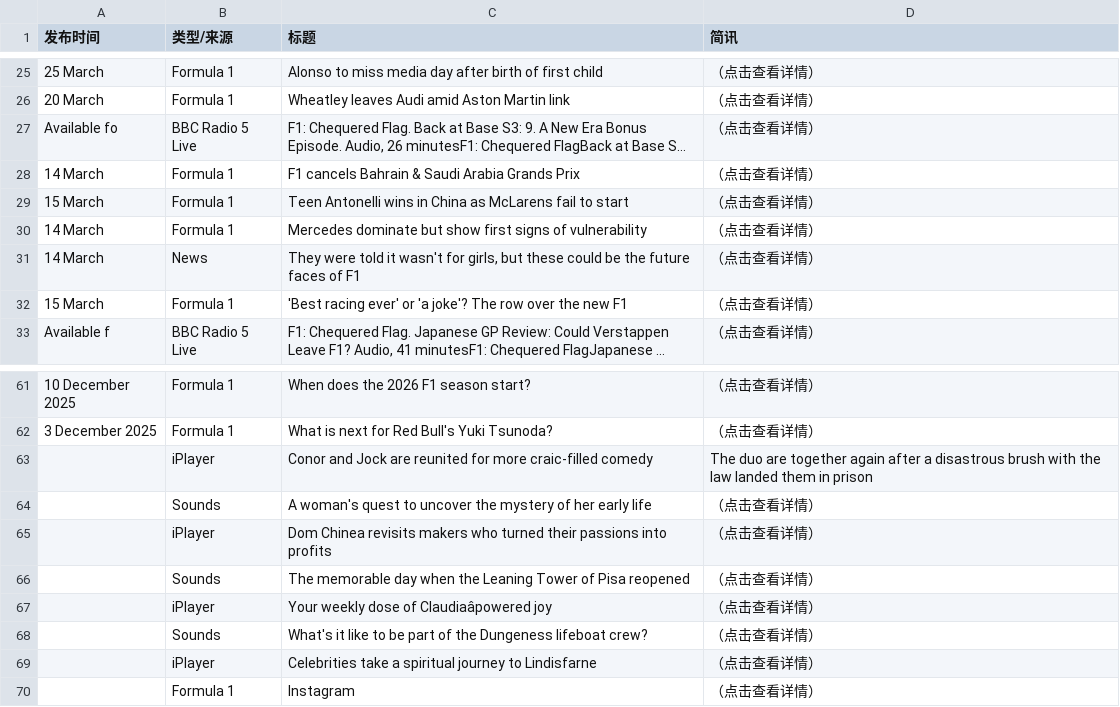
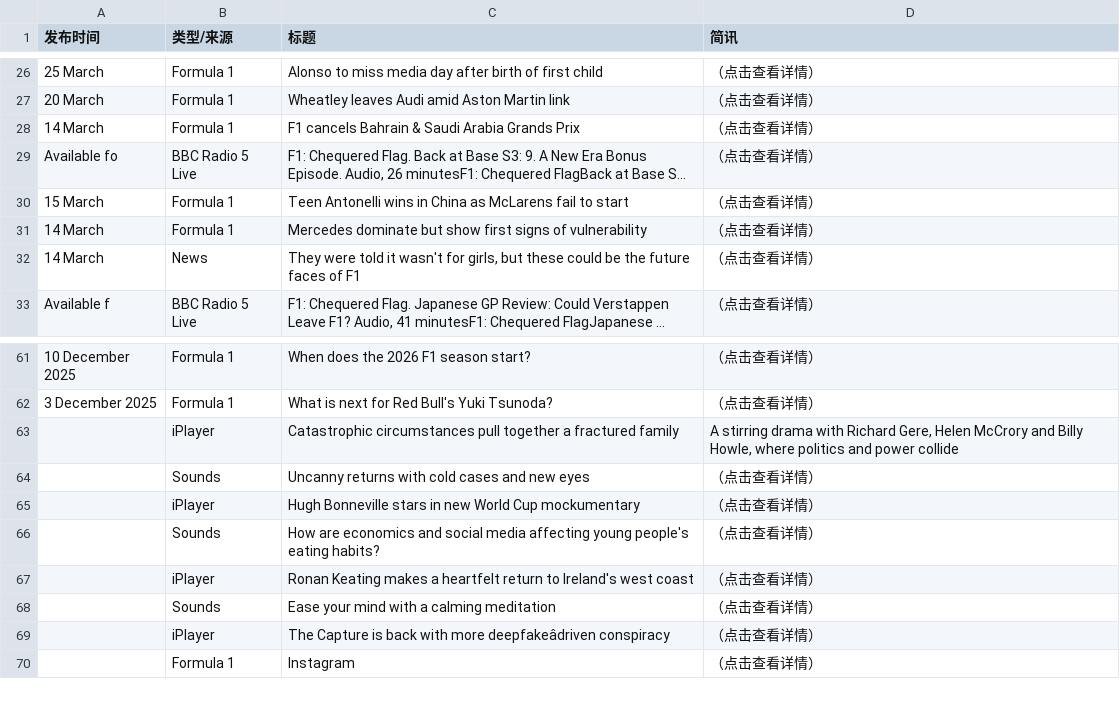
Before and after one commit to 202704948-design/bbc-f1-scraper, a CSV file: f1_news_perfect.csv, drawn as a sheet; only a part is shown, gaps mark what is left out; long unchanged cells end in …; removed rows and columns are numbered as before the commit, all else as after; the diff covers the shown part only; the diff names each change by its address in the sheet, - before the commit and + after, or states it on an @@ line.

```diff
--- a/f1_news_perfect.csv
+++ b/f1_news_perfect.csv
-row 32: 15 March | Formula 1 | 'Best racing ever' or 'a joke'? The row over the new F1 | （点击查看详情）
-C63 (标题): Conor and Jock are reunited for more craic-filled comedy
+C63 (标题): Catastrophic circumstances pull together a fractured family
-D63 (简讯): The duo are together again after a disastrous brush with the law landed them in prison
+D63 (简讯): A stirring drama with Richard Gere, Helen McCrory and Billy Howle, where politics and power collide
-C64 (标题): A woman's quest to uncover the mystery of her early life
+C64 (标题): Uncanny returns with cold cases and new eyes
-C65 (标题): Dom Chinea revisits makers who turned their passions into profits
+C65 (标题): Hugh Bonneville stars in new World Cup mockumentary
-C66 (标题): The memorable day when the Leaning Tower of Pisa reopened
+C66 (标题): How are economics and social media affecting young people's eating habits?
-C67 (标题): Your weekly dose of Claudiaâpowered joy
+C67 (标题): Ronan Keating makes a heartfelt return to Ireland's west coast
-C68 (标题): What's it like to be part of the Dungeness lifeboat crew?
+C68 (标题): Ease your mind with a calming meditation
-C69 (标题): Celebrities take a spiritual journey to Lindisfarne
+C69 (标题): The Capture is back with more deepfakeâdriven conspiracy
```
Also changed, not shown: 3 added rows, 2 removed rows, 1 moved row and 8 edited cells elsewhere in this file.
